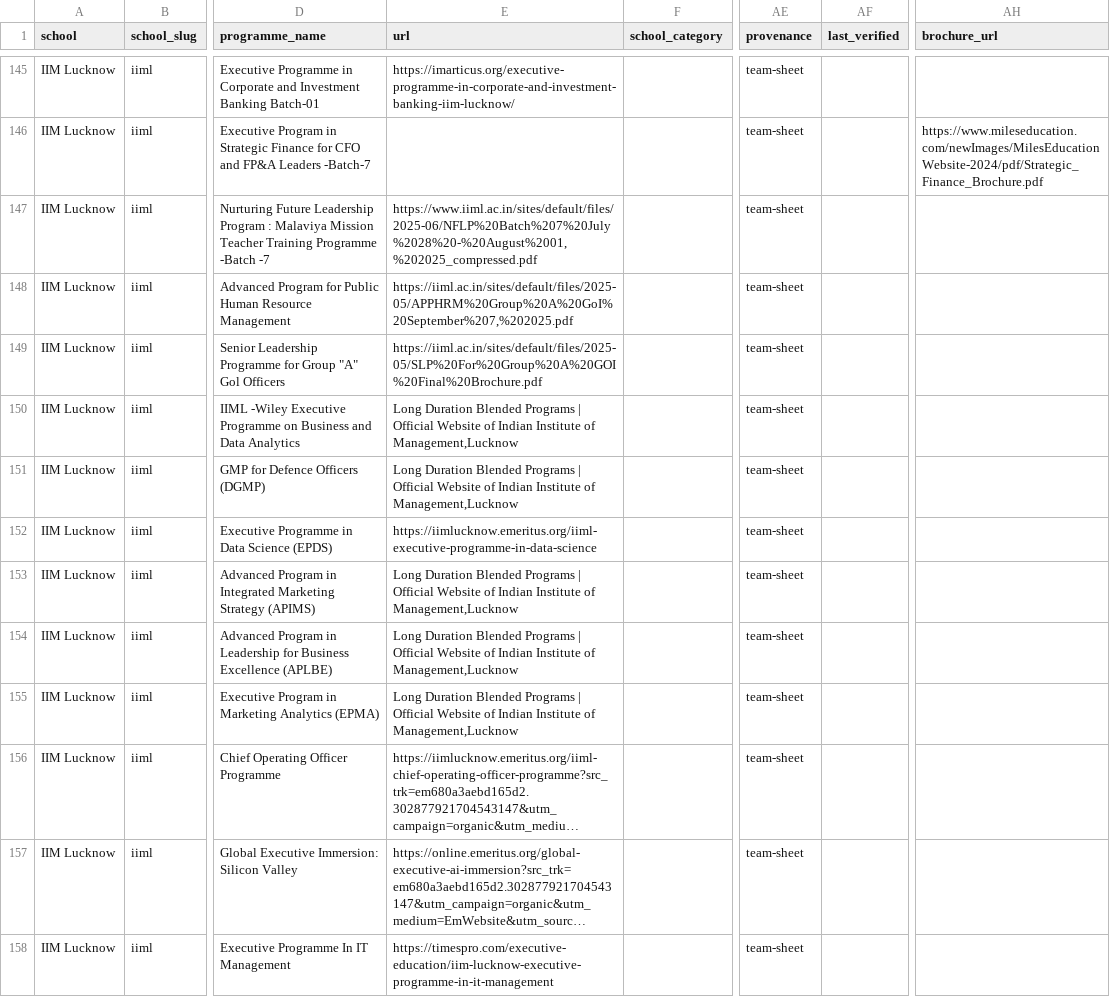
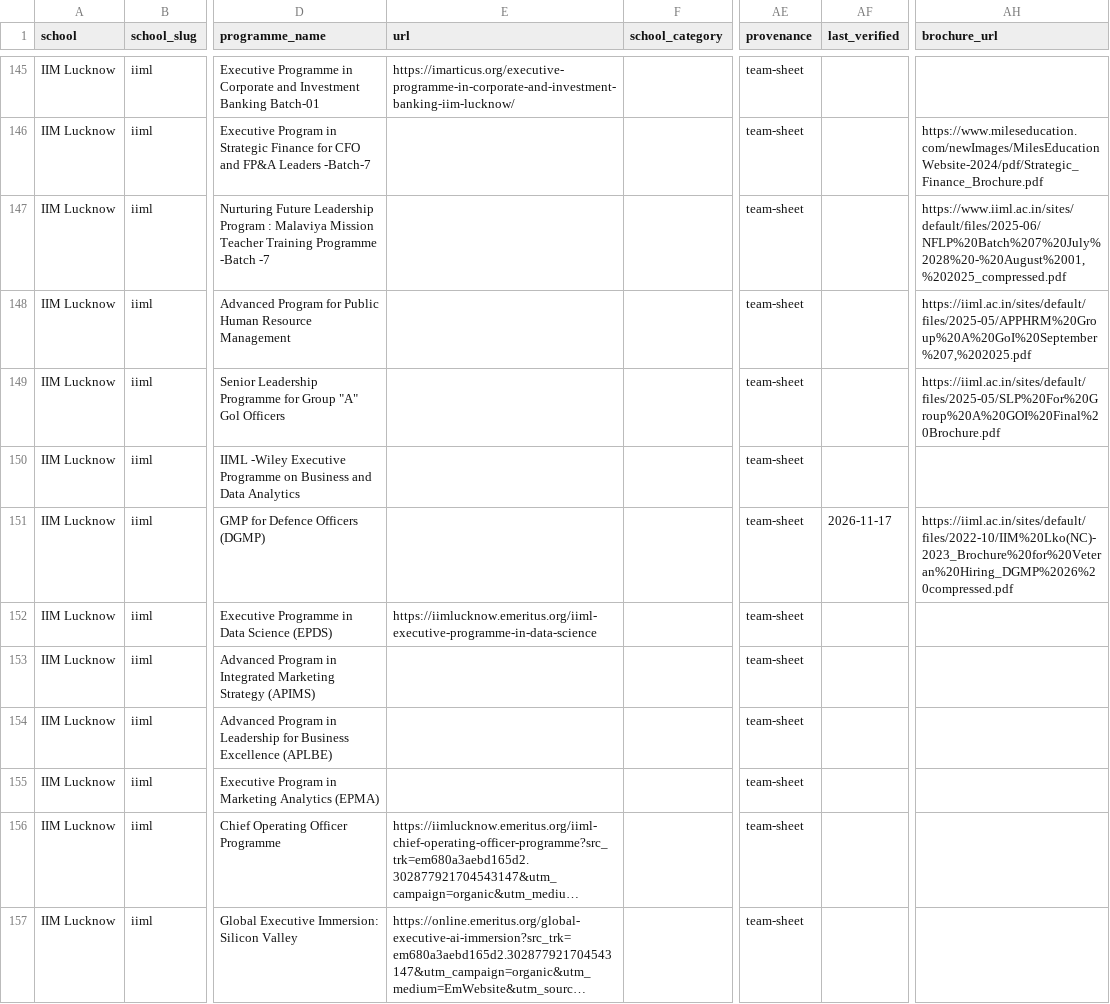
Before and after one commit to sumanthvedala/isb-execed-market, a CSV file: data/catalogues/iiml.csv, drawn as a sheet; only a part is shown, gaps mark what is left out; the shorter side is filled out with more unchanged rows; long unchanged cells end in …; the diff names each change by its address in the sheet, - before the commit and + after, or states it on an @@ line.

```diff
--- a/data/catalogues/iiml.csv
+++ b/data/catalogues/iiml.csv
-E147 (url): https://www.iiml.ac.in/sites/default/files/2025-06/NFLP%20Batch%207%20July%2028%20-%20August%2001,%202025_compressed.pdf
+E147 (url): (empty)
-AH147 (brochure_url): (empty)
+AH147 (brochure_url): https://www.iiml.ac.in/sites/default/files/2025-06/NFLP%20Batch%207%20July%2028%20-%20August%2001,%202025_compressed.pdf
-E148 (url): https://iiml.ac.in/sites/default/files/2025-05/APPHRM%20Group%20A%20GoI%20September%207,%202025.pdf
+E148 (url): (empty)
-AH148 (brochure_url): (empty)
+AH148 (brochure_url): https://iiml.ac.in/sites/default/files/2025-05/APPHRM%20Group%20A%20GoI%20September%207,%202025.pdf
-E149 (url): https://iiml.ac.in/sites/default/files/2025-05/SLP%20For%20Group%20A%20GOI%20Final%20Brochure.pdf
+E149 (url): (empty)
-AH149 (brochure_url): (empty)
+AH149 (brochure_url): https://iiml.ac.in/sites/default/files/2025-05/SLP%20For%20Group%20A%20GOI%20Final%20Brochure.pdf
-E150:E151 (url): Long Duration Blended Programs | Official Website of Indian Institute of Management,Lucknow
+E150:E151 (url): (empty)
-AF151 (last_verified): (empty)
+AF151 (last_verified): 2026-11-17
-AH151 (brochure_url): (empty)
+AH151 (brochure_url): https://iiml.ac.in/sites/default/files/2022-10/IIM%20Lko(NC)-2023_Brochure%20for%20Veteran%20Hiring_DGMP%2026%20compressed.pdf
-E153:E155 (url): Long Duration Blended Programs | Official Website of Indian Institute of Management,Lucknow
+E153:E155 (url): (empty)
```
Also changed, not shown: data/catalogues/iimk.csv, data/catalogues/imarticus.csv, 15 other files.
